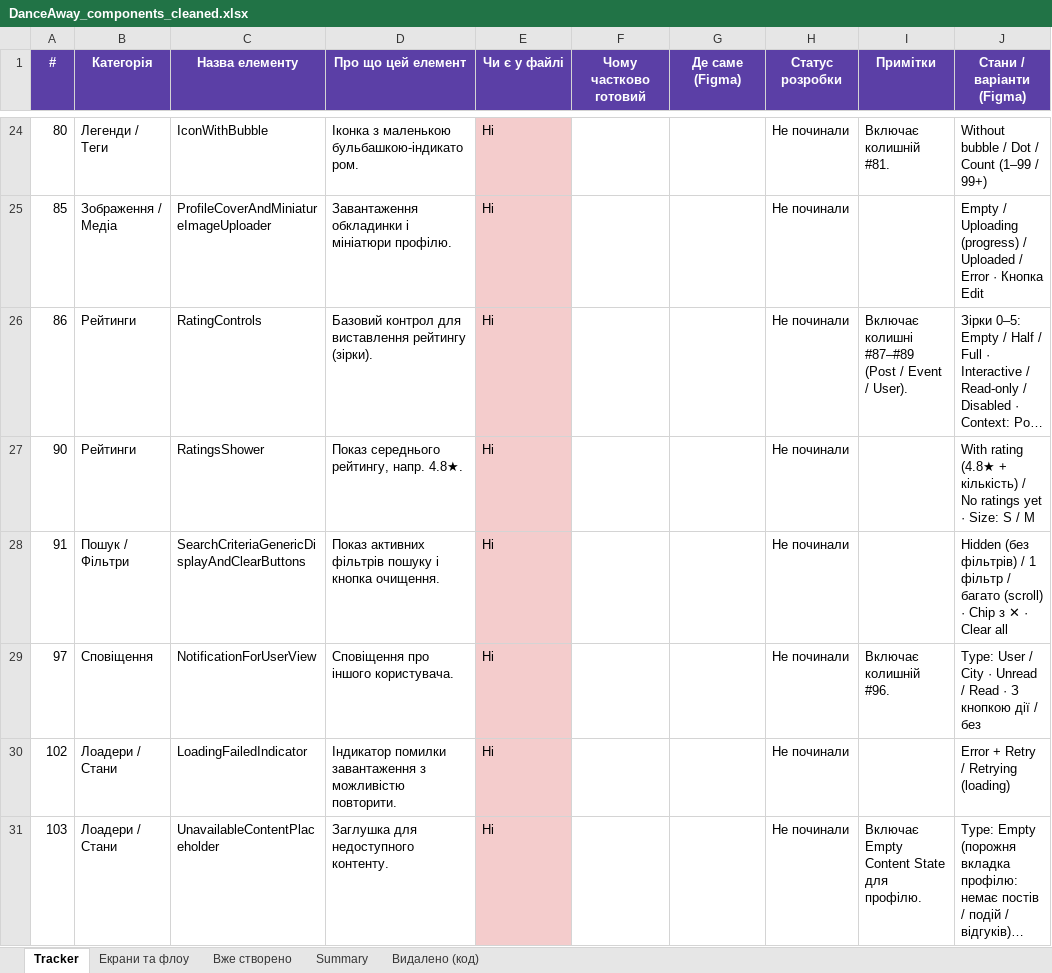
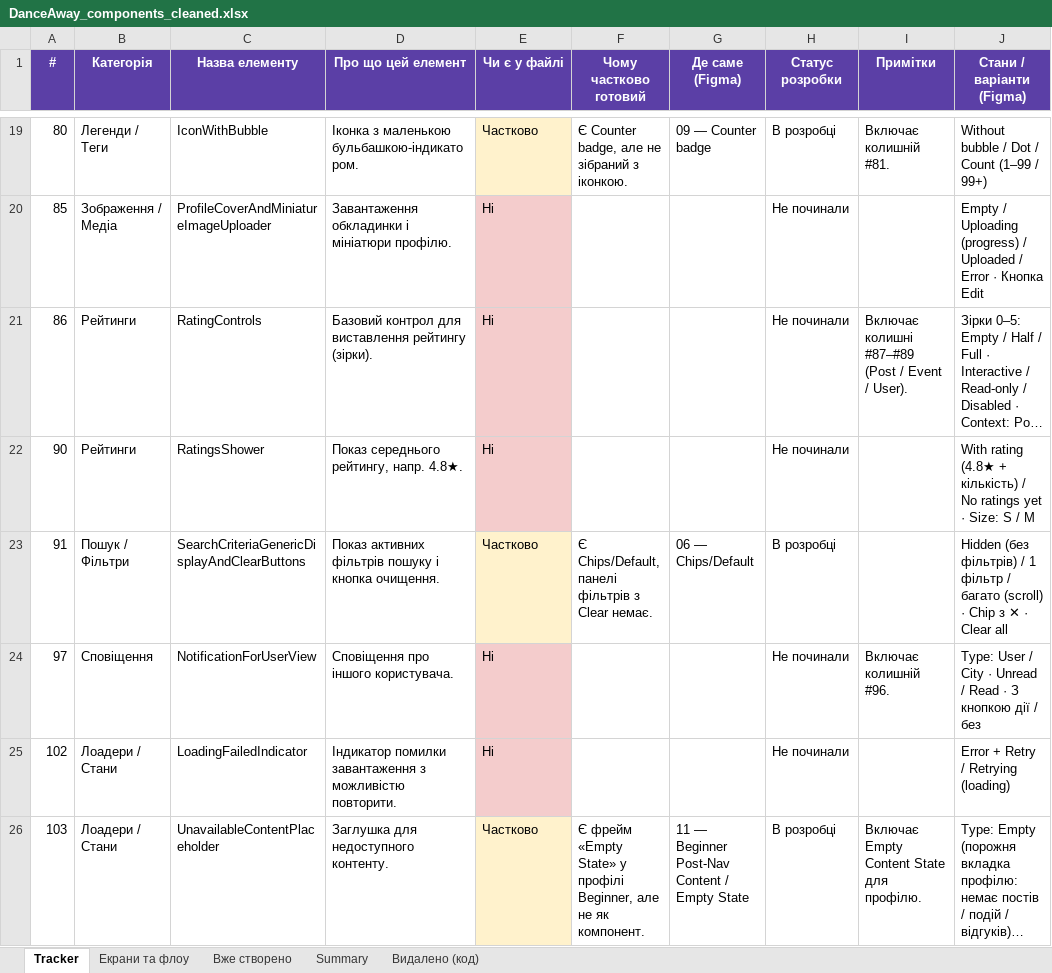
Before and after one commit to Katrinl17/test, an Excel workbook: DanceAway_components_cleaned.xlsx, sheet Tracker, drawn as a sheet; only a part is shown, gaps mark what is left out; long unchanged cells end in …; values as stored, in another font and other column widths than the file's, no borders; addresses are those after the commit; the diff covers the shown part only; the diff names each change by its address in the sheet, - before the commit and + after, or states it on an @@ line.

```diff
--- a/DanceAway_components_cleaned.xlsx (sheet Tracker)
+++ b/DanceAway_components_cleaned.xlsx (sheet Tracker)
-E19 (Чи є у файлі): Ні
+E19 (Чи є у файлі): Частково
-E19 fill: #F4CCCC
+E19 fill: #FFF2CC
-F19 (Чому частково готовий): (empty)
+F19 (Чому частково готовий): Є Counter badge, але не зібраний з іконкою.
-G19 (Де саме (Figma)): (empty)
+G19 (Де саме (Figma)): 09 — Counter badge
-H19 (Статус розробки): Не починали
+H19 (Статус розробки): В розробці
-E23 (Чи є у файлі): Ні
+E23 (Чи є у файлі): Частково
-E23 fill: #F4CCCC
+E23 fill: #FFF2CC
-F23 (Чому частково готовий): (empty)
+F23 (Чому частково готовий): Є Chips/Default, панелі фільтрів з Clear немає.
-G23 (Де саме (Figma)): (empty)
+G23 (Де саме (Figma)): 06 — Chips/Default
-H23 (Статус розробки): Не починали
+H23 (Статус розробки): В розробці
-E26 (Чи є у файлі): Ні
+E26 (Чи є у файлі): Частково
-E26 fill: #F4CCCC
+E26 fill: #FFF2CC
-F26 (Чому частково готовий): (empty)
+F26 (Чому частково готовий): Є фрейм «Empty State» у профілі Beginner, але не як компонент.
-G26 (Де саме (Figma)): (empty)
+G26 (Де саме (Figma)): 11 — Beginner Post-Nav Content / Empty State
-H26 (Статус розробки): Не починали
+H26 (Статус розробки): В розробці
```
Also changed, not shown: 5 removed rows, 64 edited cells and cell formats elsewhere in this sheet, sheet Вже створено, sheet Summary.
